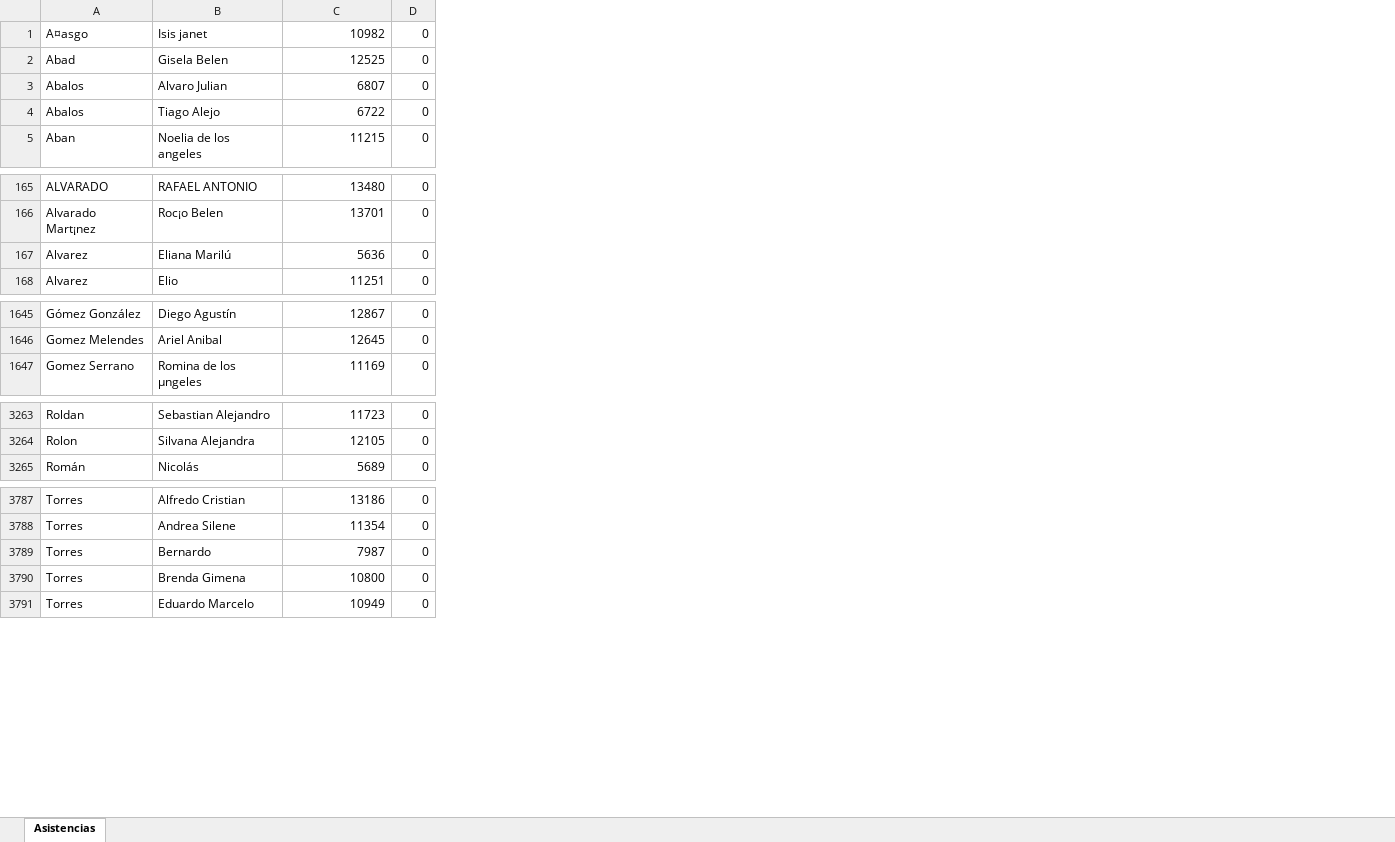
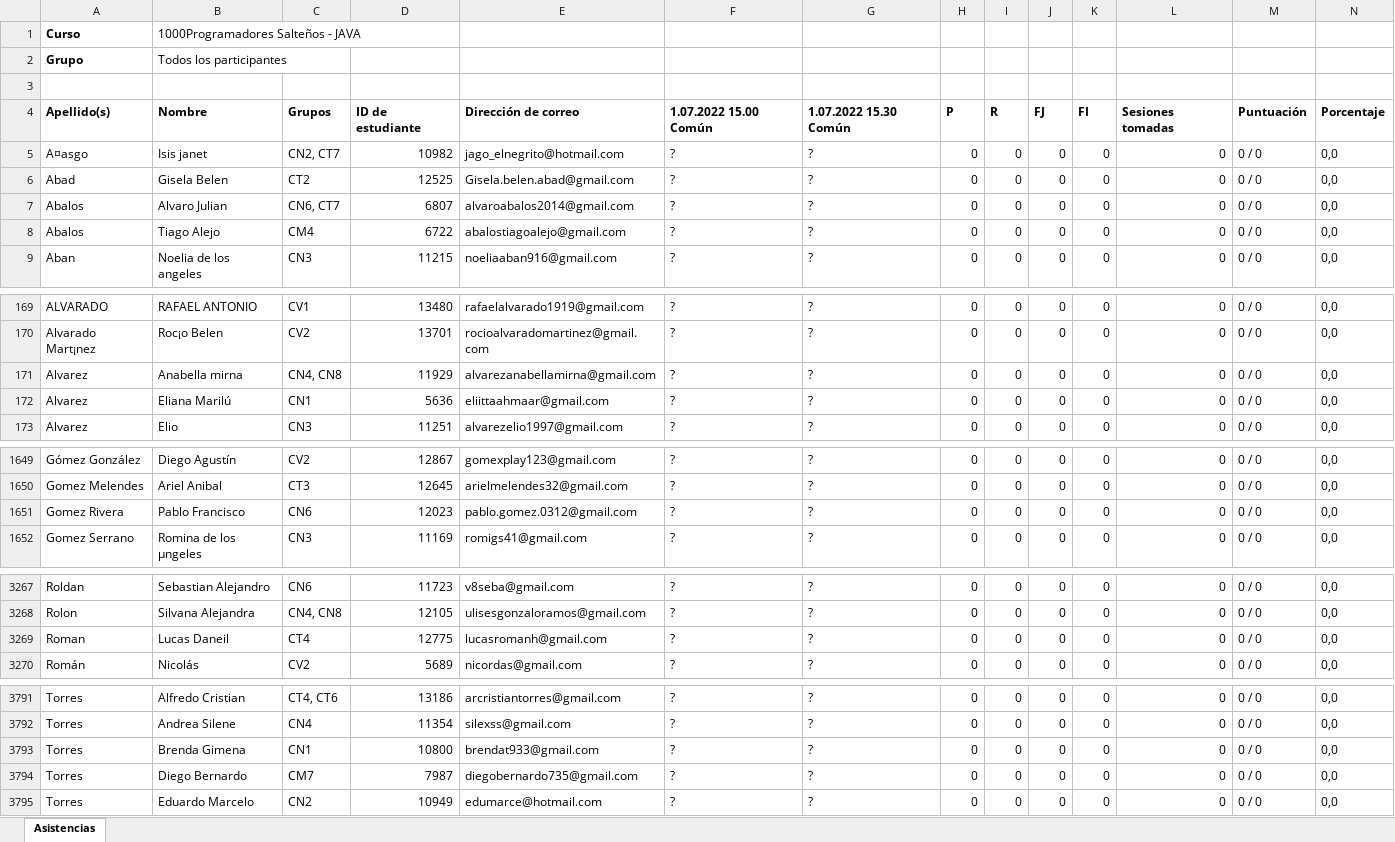
Before and after one commit to mglorena/asistencias, an Excel workbook: data/JAVA_Asistencias_todos.xlsx, sheet Asistencias, drawn as a sheet; only a part is shown, gaps mark what is left out; values as stored, in another font and other column widths than the file's, no borders; removed rows and columns are numbered as before the commit, all else as after; the diff covers the shown part only; the diff names each change by its address in the sheet, - before the commit and + after, or states it on an @@ line.

```diff
--- a/data/JAVA_Asistencias_todos.xlsx (sheet Asistencias)
+++ b/data/JAVA_Asistencias_todos.xlsx (sheet Asistencias)
+column C, rows 5-9: CN2, CT7 | CT2 | CN6, CT7 | CM4 | CN3; rows 169-170: CV1 | CV2; rows 172-173: CN1 | CN3; rows 1649-1650: CV2 | CT3; row 1652: CN3; rows 3267-3268: CN6 | CN4, CN8; row 3270: CV2; rows 3791-3793: CT4, CT6 | CN4 | CN1; row 3795: CN2
+column E, rows 5-9: jago_elnegrito@hotmail.com | Gisela.belen.abad@gmail.com | alvaroabalos2014@gmail.com | abalostiagoalejo@gmail.com | noeliaaban916@gmail.com; rows 169-170: rafaelalvarado1919@gmail.com | rocioalvaradomartinez@gmail.com; rows 172-173: eliittaahmaar@gmail.com | alvarezelio1997@gmail.com; rows 1649-1650: gomexplay123@gmail.com | arielmelendes32@gmail.com; row 1652: romigs41@gmail.com; rows 3267-3268: v8seba@gmail.com | ulisesgonzaloramos@gmail.com; row 3270: nicordas@gmail.com; rows 3791-3793: arcristiantorres@gmail.com | silexss@gmail.com | brendat933@gmail.com; row 3795: edumarce@hotmail.com
+column F, rows 5-9: all ?; rows 169-170: ? | ?; rows 172-173: ? | ?; rows 1649-1650: ? | ?; row 1652: ?; rows 3267-3268: ? | ?; row 3270: ?; rows 3791-3793: all ?; row 3795: ?
+column G, rows 5-9: all ?; rows 169-170: ? | ?; rows 172-173: ? | ?; rows 1649-1650: ? | ?; row 1652: ?; rows 3267-3268: ? | ?; row 3270: ?; rows 3791-3793: all ?; row 3795: ?
+column I, rows 5-9: all 0; rows 169-170: 0 | 0; rows 172-173: 0 | 0; rows 1649-1650: 0 | 0; row 1652: 0; rows 3267-3268: 0 | 0; row 3270: 0; rows 3791-3793: all 0; row 3795: 0
+column J, rows 5-9: all 0; rows 169-170: 0 | 0; rows 172-173: 0 | 0; rows 1649-1650: 0 | 0; row 1652: 0; rows 3267-3268: 0 | 0; row 3270: 0; rows 3791-3793: all 0; row 3795: 0
+column K, rows 5-9: all 0; rows 169-170: 0 | 0; rows 172-173: 0 | 0; rows 1649-1650: 0 | 0; row 1652: 0; rows 3267-3268: 0 | 0; row 3270: 0; rows 3791-3793: all 0; row 3795: 0
+column L, rows 5-9: all 0; rows 169-170: 0 | 0; rows 172-173: 0 | 0; rows 1649-1650: 0 | 0; row 1652: 0; rows 3267-3268: 0 | 0; row 3270: 0; rows 3791-3793: all 0; row 3795: 0
+column M, rows 5-9: all 0 / 0; rows 169-170: 0 / 0 | 0 / 0; rows 172-173: 0 / 0 | 0 / 0; rows 1649-1650: 0 / 0 | 0 / 0; row 1652: 0 / 0; rows 3267-3268: 0 / 0 | 0 / 0; row 3270: 0 / 0; rows 3791-3793: all 0 / 0; row 3795: 0 / 0
+column N, rows 5-9: all 0,0; rows 169-170: 0,0 | 0,0; rows 172-173: 0,0 | 0,0; rows 1649-1650: 0,0 | 0,0; row 1652: 0,0; rows 3267-3268: 0,0 | 0,0; row 3270: 0,0; rows 3791-3793: all 0,0; row 3795: 0,0
+row 1: Curso | 1000Programadores Salteños - JAVA
+row 2: Grupo | Todos los participantes
+row 3: (empty)
+row 4: Apellido(s) | Nombre | Grupos | ID de estudiante | Dirección de correo | 1.07.2022 15.00 Común | 1.07.2022 15.30 Común | P | R | FJ | FI | Sesiones tomadas | Puntuación | Porcentaje
+row 171: Alvarez | Anabella mirna | CN4, CN8 | 11929 | alvarezanabellamirna@gmail.com | ? | ? | 0 | 0 | 0 | 0 | 0 | 0 / 0 | 0,0
+row 1651: Gomez Rivera | Pablo Francisco | CN6 | 12023 | pablo.gomez.0312@gmail.com | ? | ? | 0 | 0 | 0 | 0 | 0 | 0 / 0 | 0,0
+row 3269: Roman | Lucas Daneil | CT4 | 12775 | lucasromanh@gmail.com | ? | ? | 0 | 0 | 0 | 0 | 0 | 0 / 0 | 0,0
-row 3789: Torres | Bernardo | 7987 | 0
+row 3794: Torres | Diego Bernardo | CM7 | 7987 | diegobernardo735@gmail.com | ? | ? | 0 | 0 | 0 | 0 | 0 | 0 / 0 | 0,0
```
Also changed, not shown: 1 added row, 4 removed rows and 11 edited cells elsewhere in this sheet, 11 other files.
